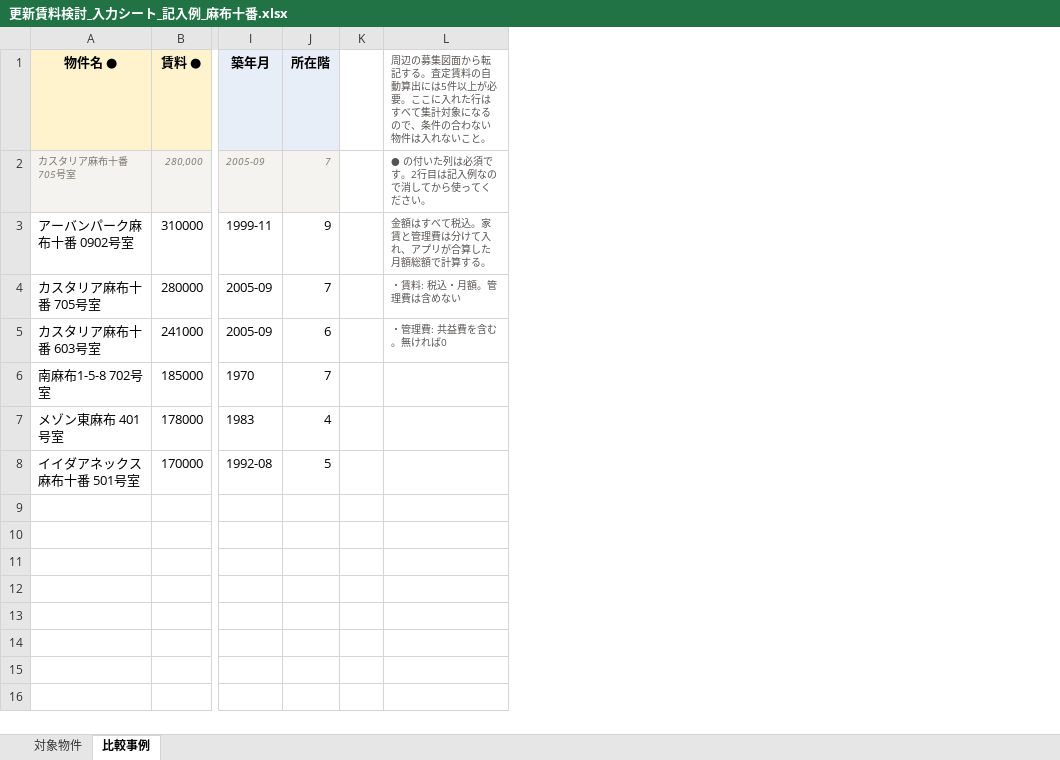
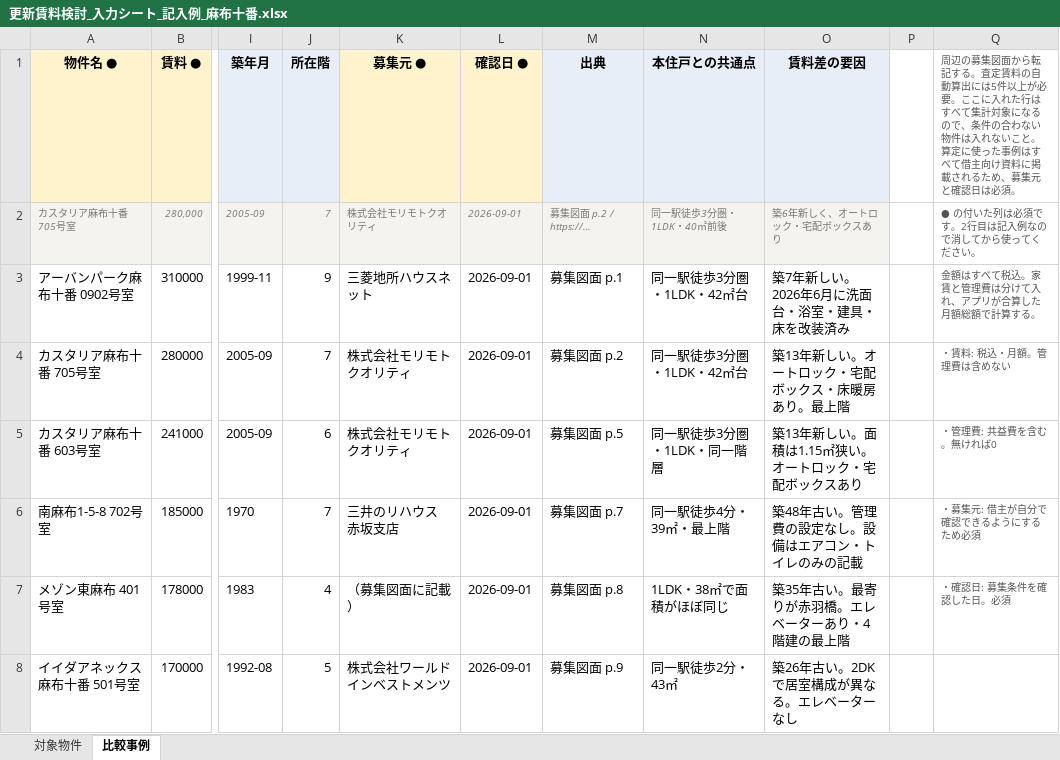
Before and after one commit to tomoshigeta/rent-assessment, an Excel workbook: public/更新賃料検討_入力シート_記入例_麻布十番.xlsx, sheet 比較事例, drawn as a sheet; only a part is shown, gaps mark what is left out; values as stored, in another font and other column widths than the file's, no borders; addresses are those after the commit; the diff names each change by its address in the sheet, - before the commit and + after, or states it on an @@ line.

```diff
--- a/public/更新賃料検討_入力シート_記入例_麻布十番.xlsx (sheet 比較事例)
+++ b/public/更新賃料検討_入力シート_記入例_麻布十番.xlsx (sheet 比較事例)
+column K (募集元 ●), rows 2-8: 株式会社モリモトクオリティ | 三菱地所ハウスネット | 株式会社モリモトクオリティ | 株式会社モリモトクオリティ | 三井のリハウス 赤坂支店 | （募集図面に記載） | 株式会社ワールドインベストメンツ
+column L (確認日 ●), rows 2-8: all 2026-09-01
+column M (出典), rows 2-8: 募集図面 p.2 / https://… | 募集図面 p.1 | 募集図面 p.2 | 募集図面 p.5 | 募集図面 p.7 | 募集図面 p.8 | 募集図面 p.9
+column N (本住戸との共通点), rows 2-8: 同一駅徒歩3分圏・1LDK・40㎡前後 | 同一駅徒歩3分圏・1LDK・42㎡台 | 同一駅徒歩3分圏・1LDK・42㎡台 | 同一駅徒歩3分圏・1LDK・同一階層 | 同一駅徒歩4分・39㎡・最上階 | 1LDK・38㎡で面積がほぼ同じ | 同一駅徒歩2分・43㎡
+column O (賃料差の要因), rows 2-8: 築6年新しく、オートロック・宅配ボックスあり | 築7年新しい。2026年6月に洗面台・浴室・建具・床を改装済み | 築13年新しい。オートロック・宅配ボックス・床暖房あり。最上階 | 築13年新しい。面積は1.15㎡狭い。オートロック・宅配ボックスあり | 築48年古い。管理費の設定なし。設備はエアコン・トイレのみの記載 | 築35年古い。最寄りが赤羽橋。エレベーターあり・4階建の最上階 | 築26年古い。2DKで居室構成が異なる。エレベーターなし
-Q1: …いこと。
+Q1: …いこと。算定に使った事例はすべて借主向け資料に掲載されるため、募集元と確認日は必須。
-Q6: (empty)
+Q6: ・募集元: 借主が自分で確認できるようにするため必須
-Q7: (empty)
+Q7: ・確認日: 募集条件を確認した日。必須
```
Also changed, not shown: sheet 対象物件, public/更新賃料検討_入力シート.xlsx, 16 other files.
